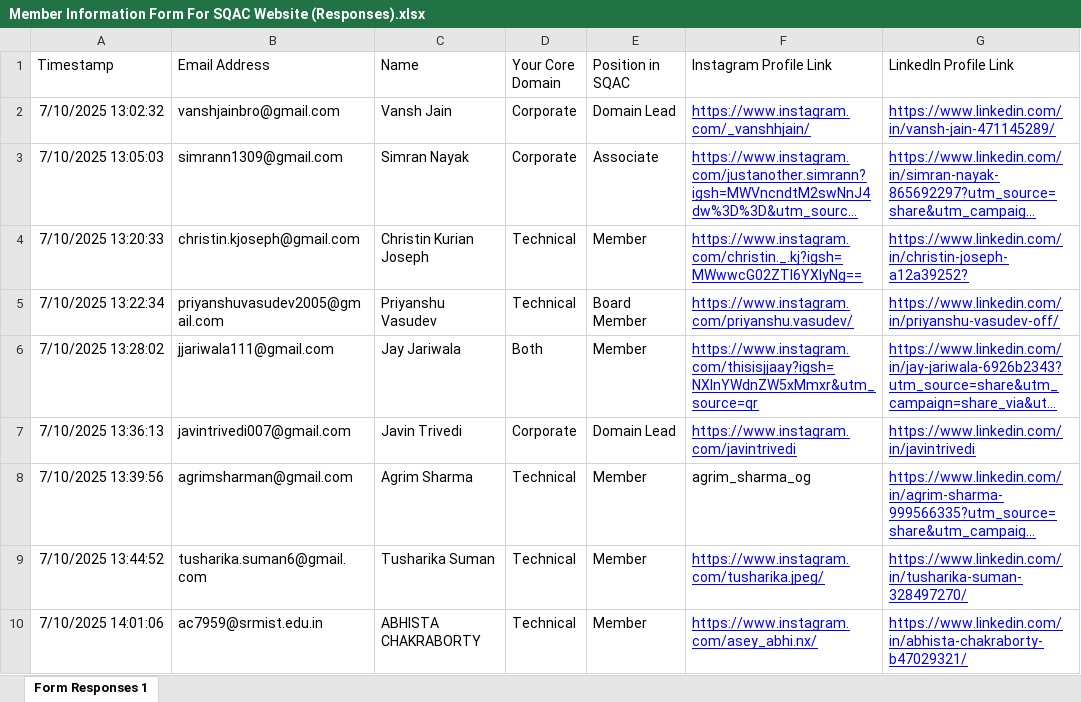
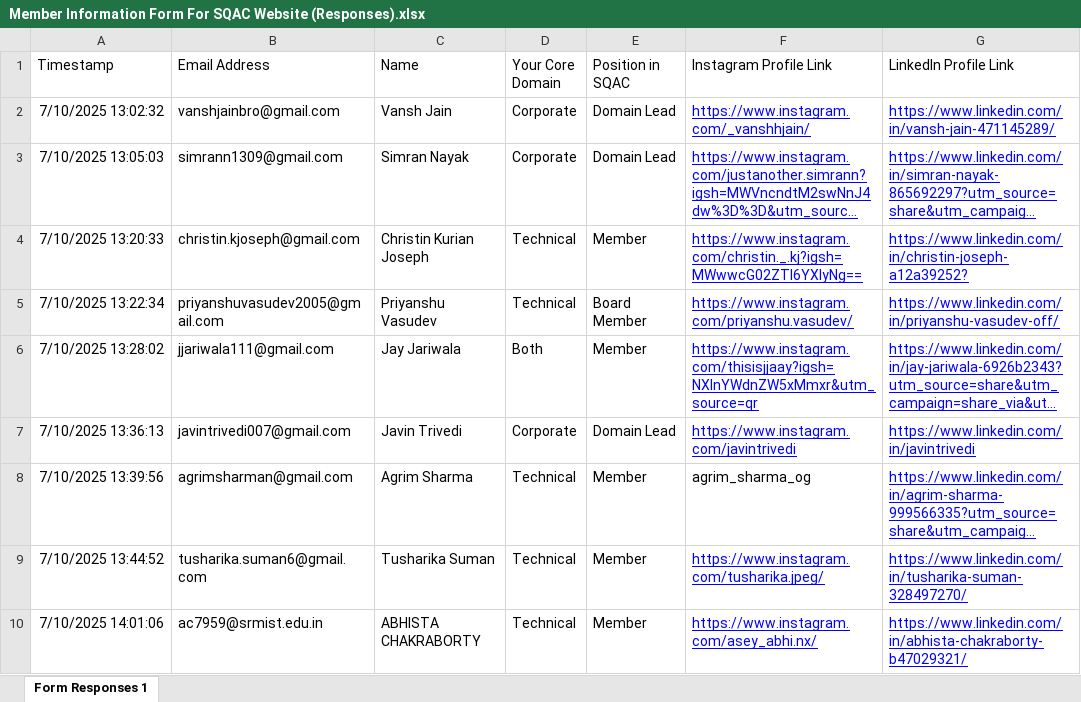
Before and after one commit to SQAC-Tech/sqac-website, an Excel workbook: backend/Member Information Form For SQAC Website (Responses).xlsx, sheet Form Responses 1, drawn as a sheet; only a part is shown; long unchanged cells end in …; values as stored, in another font and other column widths than the file's, no borders; charts and pictures and table styles not drawn; the diff names each change by its address in the sheet, - before the commit and + after, or states it on an @@ line.

Commit message:
Fix: Updated member list

```diff
--- a/backend/Member Information Form For SQAC Website (Responses).xlsx (sheet Form Responses 1)
+++ b/backend/Member Information Form For SQAC Website (Responses).xlsx (sheet Form Responses 1)
-E3 (Position in SQAC): Associate
+E3 (Position in SQAC): Domain Lead
```
